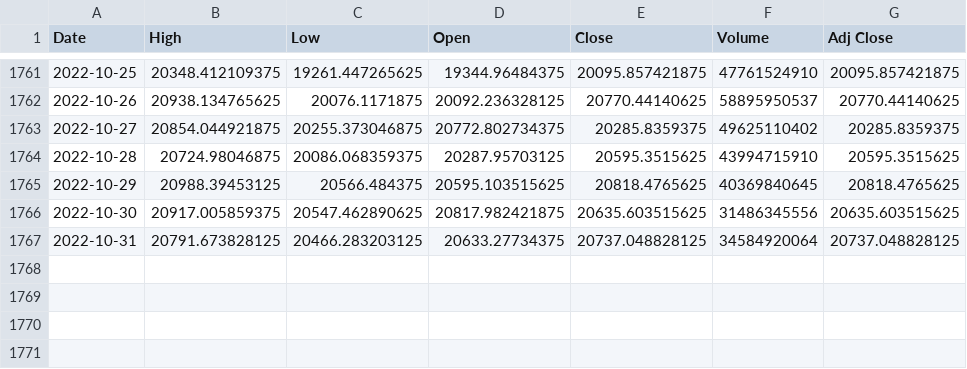
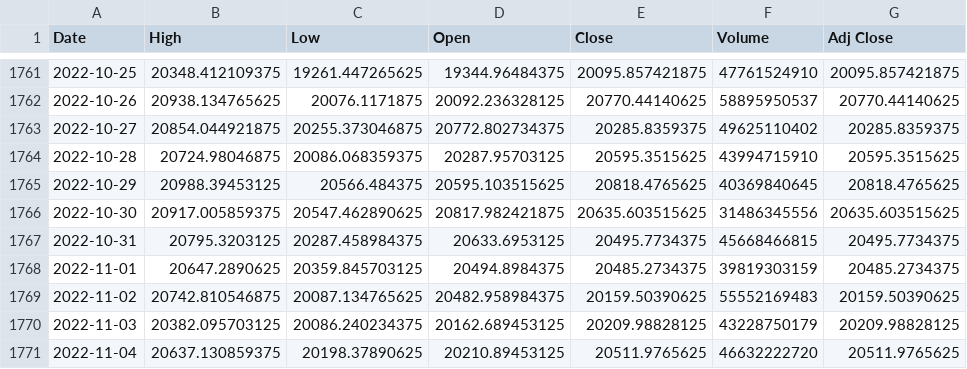
Before and after one commit to supagon/predicoin, a CSV file: backend/btc.csv, drawn as a sheet; only a part is shown, gaps mark what is left out.

```diff
--- a/backend/btc.csv
+++ b/backend/btc.csv
@@ -1766,2 +1766,6 @@ Date,High,Low,Open,Close,Volume,Adj Close
 2022-10-30,20917.005859375,20547.462890625,20817.982421875,20635.603515625,31486345556,20635.603515625
-2022-10-31,20791.673828125,20466.283203125,20633.27734375,20737.048828125,34584920064,20737.048828125
+2022-10-31,20795.3203125,20287.458984375,20633.6953125,20495.7734375,45668466815,20495.7734375
+2022-11-01,20647.2890625,20359.845703125,20494.8984375,20485.2734375,39819303159,20485.2734375
+2022-11-02,20742.810546875,20087.134765625,20482.958984375,20159.50390625,55552169483,20159.50390625
+2022-11-03,20382.095703125,20086.240234375,20162.689453125,20209.98828125,43228750179,20209.98828125
+2022-11-04,20637.130859375,20198.37890625,20210.89453125,20511.9765625,46632222720,20511.9765625
```
Also changed, not shown: 10 other files.
